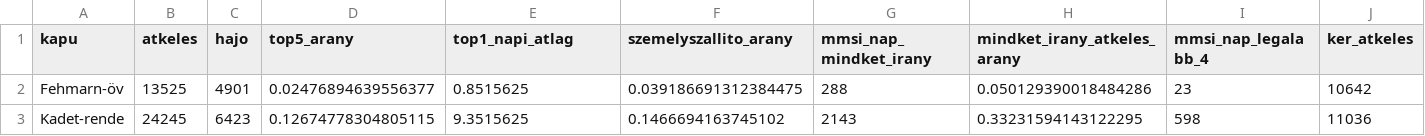
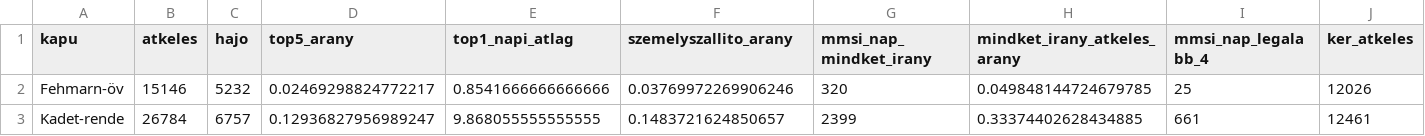
Before and after one commit to BallaAttila04/szakdolgozat, a CSV file: outputs/kapuk_kiterjesztes/koncentracio.csv, drawn as a sheet; only a part is shown; the diff covers the shown part only; the diff names each change by its address in the sheet, - before the commit and + after, or states it on an @@ line.

```diff
--- a/outputs/kapuk_kiterjesztes/koncentracio.csv
+++ b/outputs/kapuk_kiterjesztes/koncentracio.csv
-B2 (atkeles): 13525
+B2 (atkeles): 15146
-C2 (hajo): 4901
+C2 (hajo): 5232
-D2 (top5_arany): 0.02476894639556377
+D2 (top5_arany): 0.02469298824772217
-E2 (top1_napi_atlag): 0.8515625
+E2 (top1_napi_atlag): 0.8541666666666666
-F2 (szemelyszallito_arany): 0.039186691312384475
+F2 (szemelyszallito_arany): 0.03769972269906246
-G2 (mmsi_nap_mindket_irany): 288
+G2 (mmsi_nap_mindket_irany): 320
-H2 (mindket_irany_atkeles_arany): 0.050129390018484286
+H2 (mindket_irany_atkeles_arany): 0.049848144724679785
-I2 (mmsi_nap_legalabb_4): 23
+I2 (mmsi_nap_legalabb_4): 25
-J2 (ker_atkeles): 10642
+J2 (ker_atkeles): 12026
-B3 (atkeles): 24245
+B3 (atkeles): 26784
-C3 (hajo): 6423
+C3 (hajo): 6757
-D3 (top5_arany): 0.12674778304805115
+D3 (top5_arany): 0.12936827956989247
-E3 (top1_napi_atlag): 9.3515625
+E3 (top1_napi_atlag): 9.868055555555555
-F3 (szemelyszallito_arany): 0.1466694163745102
+F3 (szemelyszallito_arany): 0.1483721624850657
-G3 (mmsi_nap_mindket_irany): 2143
+G3 (mmsi_nap_mindket_irany): 2399
-H3 (mindket_irany_atkeles_arany): 0.33231594143122295
+H3 (mindket_irany_atkeles_arany): 0.33374402628434885
-I3 (mmsi_nap_legalabb_4): 598
+I3 (mmsi_nap_legalabb_4): 661
-J3 (ker_atkeles): 11036
+J3 (ker_atkeles): 12461
```
Also changed, not shown: 76 edited cells elsewhere in this file, outputs/kapuk_kiterjesztes/futasido.csv, outputs/kapuk_kiterjesztes/kereskedelmi_napi.csv, 20 other files.
